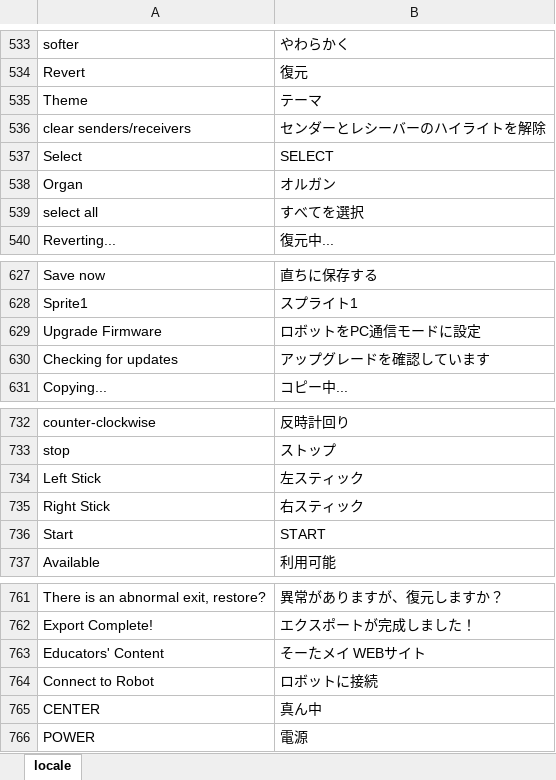
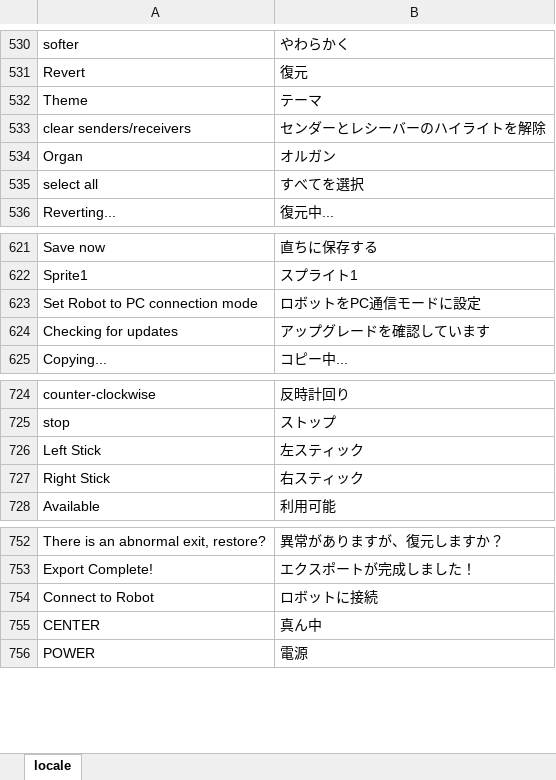
Before and after one commit to sohtamei/TuKuRutch.mBlock, an Excel workbook: src/locale/locale.xlsx, sheet locale, drawn as a sheet; only a part is shown, gaps mark what is left out; values as stored, in another font and other column widths than the file's, no borders; charts and pictures not drawn; removed rows and columns are numbered as before the commit, all else as after; the diff covers the shown part only; the diff names each change by its address in the sheet, - before the commit and + after, or states it on an @@ line.

```diff
--- a/src/locale/locale.xlsx (sheet locale)
+++ b/src/locale/locale.xlsx (sheet locale)
-row 537: Select | SELECT
-A623: Upgrade Firmware
+A623: Set Robot to PC connection mode
-row 736: Start | START
-row 763: Educators' Content | そーたメイ WEBサイト
```
Also changed, not shown: 9 added rows and 7 removed rows elsewhere in this sheet, 12 other files.
